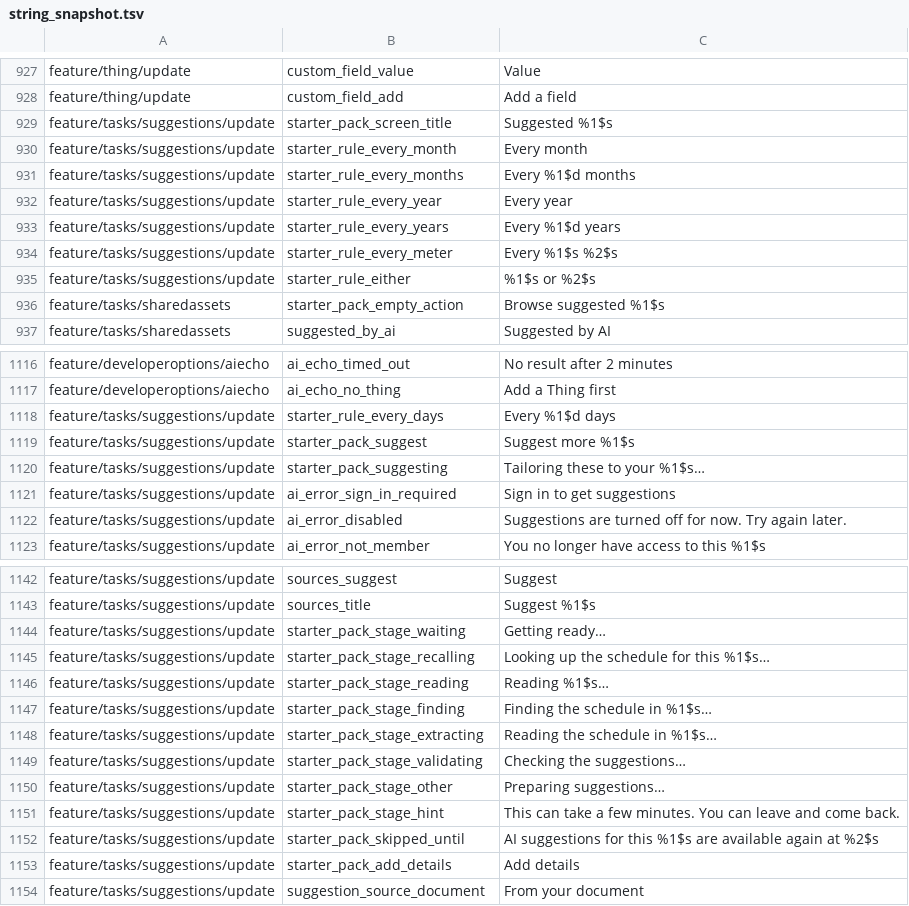
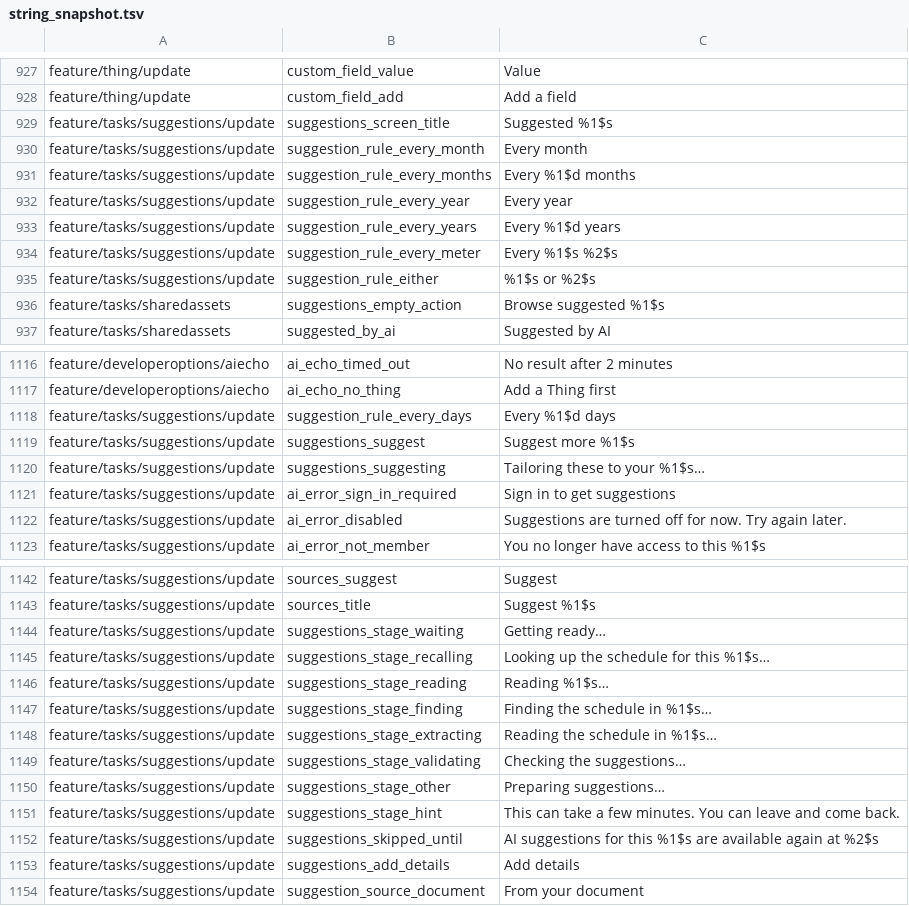
Before and after one commit to fz172/squawkit, a TSV file: core/template/src/androidHostTest/resources/string_snapshot.tsv, drawn as a sheet; only a part is shown, gaps mark what is left out; the diff covers the shown part only.

```diff
--- a/core/template/src/androidHostTest/resources/string_snapshot.tsv
+++ b/core/template/src/androidHostTest/resources/string_snapshot.tsv
@@ -928,10 +928,10 @@ feature/thing/update	custom_field_value	Value
 feature/thing/update	custom_field_add	Add a field
-feature/tasks/suggestions/update	starter_pack_screen_title	Suggested %1$s
-feature/tasks/suggestions/update	starter_rule_every_month	Every month
-feature/tasks/suggestions/update	starter_rule_every_months	Every %1$d months
-feature/tasks/suggestions/update	starter_rule_every_year	Every year
-feature/tasks/suggestions/update	starter_rule_every_years	Every %1$d years
-feature/tasks/suggestions/update	starter_rule_every_meter	Every %1$s %2$s
-feature/tasks/suggestions/update	starter_rule_either	%1$s or %2$s
-feature/tasks/sharedassets	starter_pack_empty_action	Browse suggested %1$s
+feature/tasks/suggestions/update	suggestions_screen_title	Suggested %1$s
+feature/tasks/suggestions/update	suggestion_rule_every_month	Every month
+feature/tasks/suggestions/update	suggestion_rule_every_months	Every %1$d months
+feature/tasks/suggestions/update	suggestion_rule_every_year	Every year
+feature/tasks/suggestions/update	suggestion_rule_every_years	Every %1$d years
+feature/tasks/suggestions/update	suggestion_rule_every_meter	Every %1$s %2$s
+feature/tasks/suggestions/update	suggestion_rule_either	%1$s or %2$s
+feature/tasks/sharedassets	suggestions_empty_action	Browse suggested %1$s
 feature/tasks/sharedassets	suggested_by_ai	Suggested by AI
@@ -1117,5 +1117,5 @@ feature/developeroptions/aiecho	ai_echo_timed_out	No result after 2 minutes
 feature/developeroptions/aiecho	ai_echo_no_thing	Add a Thing first
-feature/tasks/suggestions/update	starter_rule_every_days	Every %1$d days
-feature/tasks/suggestions/update	starter_pack_suggest	Suggest more %1$s
-feature/tasks/suggestions/update	starter_pack_suggesting	Tailoring these to your %1$s…
+feature/tasks/suggestions/update	suggestion_rule_every_days	Every %1$d days
+feature/tasks/suggestions/update	suggestions_suggest	Suggest more %1$s
+feature/tasks/suggestions/update	suggestions_suggesting	Tailoring these to your %1$s…
 feature/tasks/suggestions/update	ai_error_sign_in_required	Sign in to get suggestions
@@ -1143,12 +1143,12 @@ feature/tasks/suggestions/update	sources_suggest	Suggest
 feature/tasks/suggestions/update	sources_title	Suggest %1$s
-feature/tasks/suggestions/update	starter_pack_stage_waiting	Getting ready…
-feature/tasks/suggestions/update	starter_pack_stage_recalling	Looking up the schedule for this %1$s…
-feature/tasks/suggestions/update	starter_pack_stage_reading	Reading %1$s…
-feature/tasks/suggestions/update	starter_pack_stage_finding	Finding the schedule in %1$s…
-feature/tasks/suggestions/update	starter_pack_stage_extracting	Reading the schedule in %1$s…
-feature/tasks/suggestions/update	starter_pack_stage_validating	Checking the suggestions…
-feature/tasks/suggestions/update	starter_pack_stage_other	Preparing suggestions…
-feature/tasks/suggestions/update	starter_pack_stage_hint	This can take a few minutes. You can leave and come back.
-feature/tasks/suggestions/update	starter_pack_skipped_until	AI suggestions for this %1$s are available again at %2$s
-feature/tasks/suggestions/update	starter_pack_add_details	Add details
+feature/tasks/suggestions/update	suggestions_stage_waiting	Getting ready…
+feature/tasks/suggestions/update	suggestions_stage_recalling	Looking up the schedule for this %1$s…
+feature/tasks/suggestions/update	suggestions_stage_reading	Reading %1$s…
+feature/tasks/suggestions/update	suggestions_stage_finding	Finding the schedule in %1$s…
+feature/tasks/suggestions/update	suggestions_stage_extracting	Reading the schedule in %1$s…
+feature/tasks/suggestions/update	suggestions_stage_validating	Checking the suggestions…
+feature/tasks/suggestions/update	suggestions_stage_other	Preparing suggestions…
+feature/tasks/suggestions/update	suggestions_stage_hint	This can take a few minutes. You can leave and come back.
+feature/tasks/suggestions/update	suggestions_skipped_until	AI suggestions for this %1$s are available again at %2$s
+feature/tasks/suggestions/update	suggestions_add_details	Add details
 feature/tasks/suggestions/update	suggestion_source_document	From your document
```
Also changed, not shown: 2 edited cells elsewhere in this file, 49 other files.
